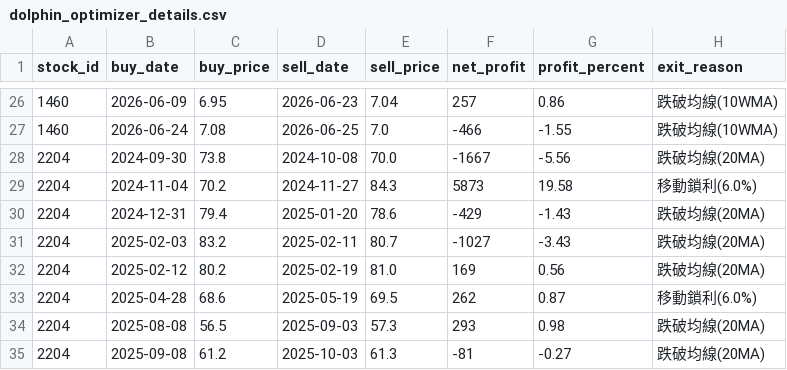
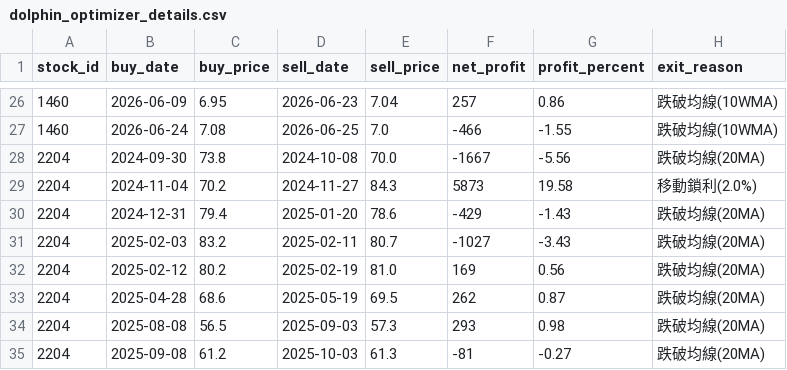
Before and after one commit to chunyulaie/my-dolphin-radar, a CSV file: dolphin_optimizer_details.csv, drawn as a sheet; only a part is shown, gaps mark what is left out.

```diff
--- a/dolphin_optimizer_details.csv
+++ b/dolphin_optimizer_details.csv
@@ -28,3 +28,3 @@
 2204,2024-09-30,73.8,2024-10-08,70.0,-1667,-5.56,跌破均線(20MA)
-2204,2024-11-04,70.2,2024-11-27,84.3,5873,19.58,移動鎖利(6.0%)
+2204,2024-11-04,70.2,2024-11-27,84.3,5873,19.58,移動鎖利(2.0%)
 2204,2024-12-31,79.4,2025-01-20,78.6,-429,-1.43,跌破均線(20MA)
@@ -32,3 +32,3 @@
 2204,2025-02-12,80.2,2025-02-19,81.0,169,0.56,跌破均線(20MA)
-2204,2025-04-28,68.6,2025-05-19,69.5,262,0.87,移動鎖利(6.0%)
+2204,2025-04-28,68.6,2025-05-19,69.5,262,0.87,跌破均線(20MA)
 2204,2025-08-08,56.5,2025-09-03,57.3,293,0.98,跌破均線(20MA)
```
Also changed, not shown: dolphin_portfolio.csv, 3 other files.
